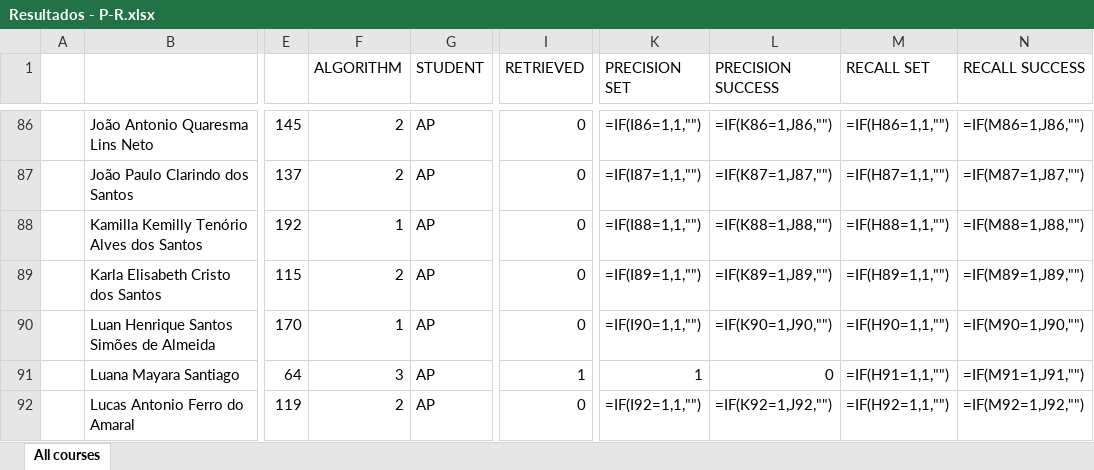
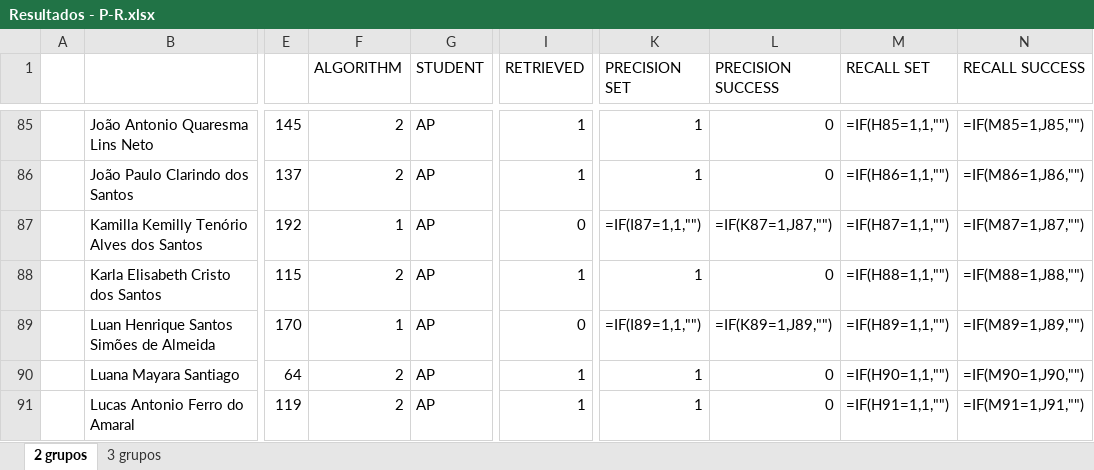
Before and after one commit to marciomribeiro/Computers-and-Education, an Excel workbook: util/Resultados - P-R.xlsx, sheet 2 grupos, drawn as a sheet; only a part is shown, gaps mark what is left out; values as stored, in another font and other column widths than the file's, no cell formats; formulas without a stored value are shown as written; addresses are those after the commit; the diff covers the shown part only; the diff names each change by its address in the sheet, - before the commit and + after, or states it on an @@ line.

Commit message:
Resultados com 2 grupos
- Planilha com os dados da estratégia para 2 grupos;
- csv da Turma 22, útil para retirar o outlier;
- txt com os resultados do prop.test para 2 e 3 grupos.

```diff
--- a/util/Resultados - P-R.xlsx (sheet 2 grupos)
+++ b/util/Resultados - P-R.xlsx (sheet 2 grupos)
-sheet tab: All courses
+sheet tab: 2 grupos
+sheet tab: 3 grupos
-I85:I86 (RETRIEVED): 0
+I85:I86 (RETRIEVED): 1
-K85 (PRECISION SET): =IF(I86=1,1,"")
+K85 (PRECISION SET): 1
-L85 (PRECISION SUCCESS): =IF(K86=1,J86,"")
+L85 (PRECISION SUCCESS): 0
-M85 (RECALL SET): =IF(H86=1,1,"")
+M85 (RECALL SET): =IF(H85=1,1,"")
-N85 (RECALL SUCCESS): =IF(M86=1,J86,"")
+N85 (RECALL SUCCESS): =IF(M85=1,J85,"")
-K86 (PRECISION SET): =IF(I87=1,1,"")
+K86 (PRECISION SET): 1
-L86 (PRECISION SUCCESS): =IF(K87=1,J87,"")
+L86 (PRECISION SUCCESS): 0
-M86 (RECALL SET): =IF(H87=1,1,"")
+M86 (RECALL SET): =IF(H86=1,1,"")
-N86 (RECALL SUCCESS): =IF(M87=1,J87,"")
+N86 (RECALL SUCCESS): =IF(M86=1,J86,"")
-K87 (PRECISION SET): =IF(I88=1,1,"")
+K87 (PRECISION SET): =IF(I87=1,1,"")
-L87 (PRECISION SUCCESS): =IF(K88=1,J88,"")
+L87 (PRECISION SUCCESS): =IF(K87=1,J87,"")
-M87 (RECALL SET): =IF(H88=1,1,"")
+M87 (RECALL SET): =IF(H87=1,1,"")
-N87 (RECALL SUCCESS): =IF(M88=1,J88,"")
+N87 (RECALL SUCCESS): =IF(M87=1,J87,"")
-I88 (RETRIEVED): 0
+I88 (RETRIEVED): 1
-K88 (PRECISION SET): =IF(I89=1,1,"")
+K88 (PRECISION SET): 1
-L88 (PRECISION SUCCESS): =IF(K89=1,J89,"")
+L88 (PRECISION SUCCESS): 0
-M88 (RECALL SET): =IF(H89=1,1,"")
+M88 (RECALL SET): =IF(H88=1,1,"")
-N88 (RECALL SUCCESS): =IF(M89=1,J89,"")
+N88 (RECALL SUCCESS): =IF(M88=1,J88,"")
-K89 (PRECISION SET): =IF(I90=1,1,"")
+K89 (PRECISION SET): =IF(I89=1,1,"")
-L89 (PRECISION SUCCESS): =IF(K90=1,J90,"")
+L89 (PRECISION SUCCESS): =IF(K89=1,J89,"")
-M89 (RECALL SET): =IF(H90=1,1,"")
+M89 (RECALL SET): =IF(H89=1,1,"")
-N89 (RECALL SUCCESS): =IF(M90=1,J90,"")
+N89 (RECALL SUCCESS): =IF(M89=1,J89,"")
-F90 (ALGORITHM): 3
+F90 (ALGORITHM): 2
-M90 (RECALL SET): =IF(H91=1,1,"")
+M90 (RECALL SET): =IF(H90=1,1,"")
-N90 (RECALL SUCCESS): =IF(M91=1,J91,"")
+N90 (RECALL SUCCESS): =IF(M90=1,J90,"")
-I91 (RETRIEVED): 0
+I91 (RETRIEVED): 1
-K91 (PRECISION SET): =IF(I92=1,1,"")
+K91 (PRECISION SET): 1
-L91 (PRECISION SUCCESS): =IF(K92=1,J92,"")
+L91 (PRECISION SUCCESS): 0
-M91 (RECALL SET): =IF(H92=1,1,"")
+M91 (RECALL SET): =IF(H91=1,1,"")
-N91 (RECALL SUCCESS): =IF(M92=1,J92,"")
+N91 (RECALL SUCCESS): =IF(M91=1,J91,"")
```
Also changed, not shown: 1 removed row and 569 edited cells elsewhere in this sheet, cell formats, formulas that keep their value, 3 other files.
